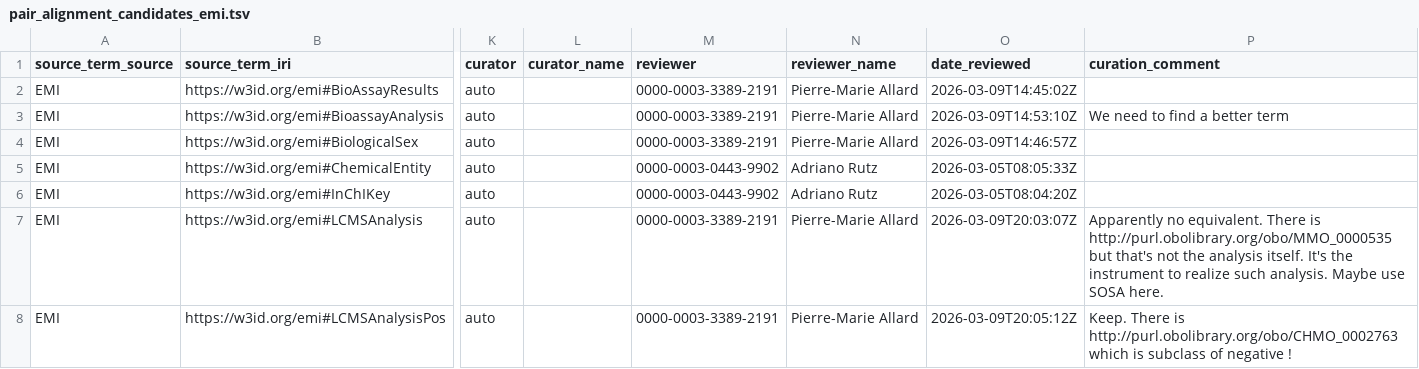
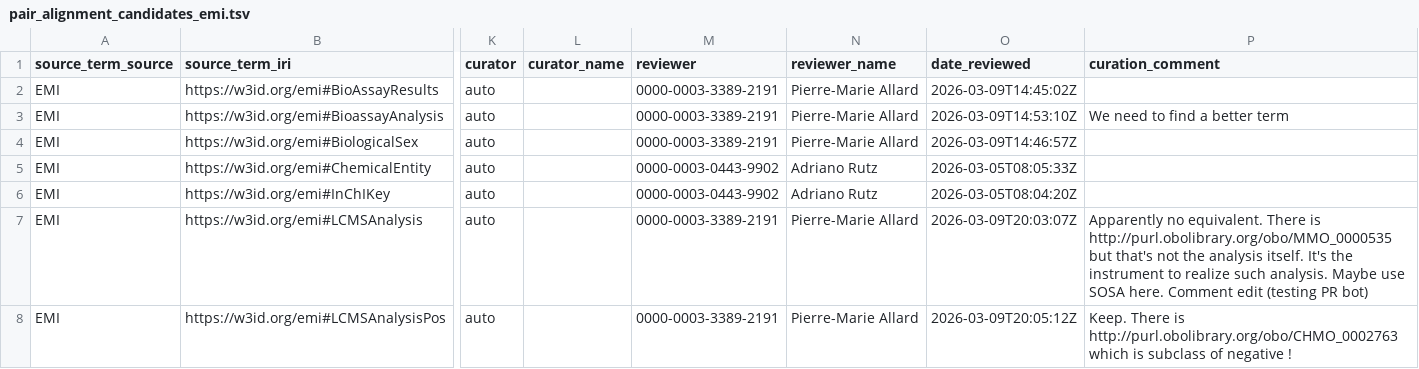
Before and after one commit to commons-research/ontology-weaver, a TSV file: registry/pair_alignment_candidates_emi.tsv, drawn as a sheet; only a part is shown, gaps mark what is left out; the diff names each change by its address in the sheet, - before the commit and + after, or states it on an @@ line.

Commit message:
Min edit

```diff
--- a/registry/pair_alignment_candidates_emi.tsv
+++ b/registry/pair_alignment_candidates_emi.tsv
-P7 (curation_comment): …SOSA here.
+P7 (curation_comment): …SOSA here. Comment edit (testing PR bot)
```
